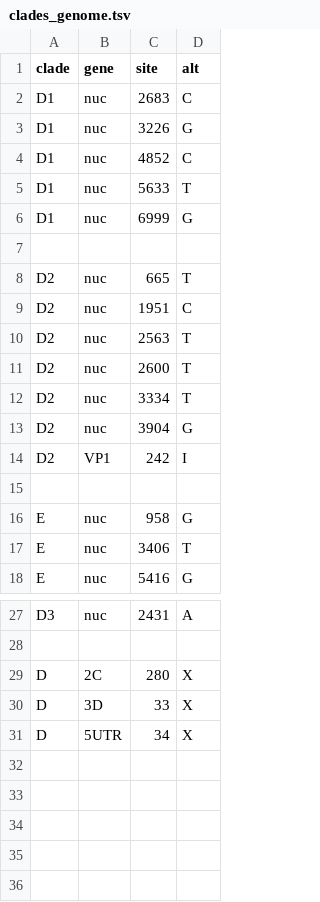
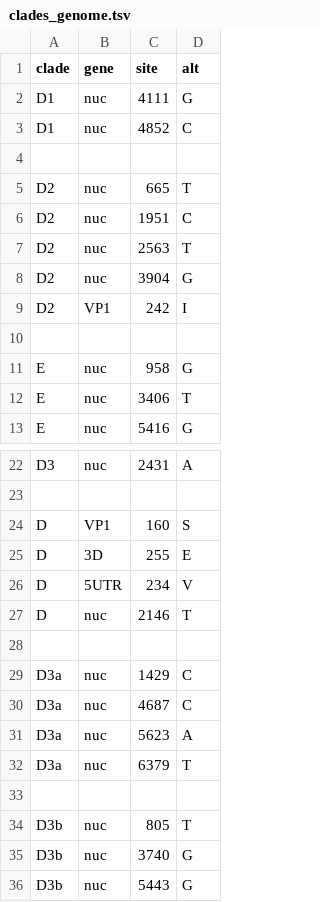
Before and after one commit to hodcroftlab/coxsackievirus_a6, a TSV file: whole_genome/config/clades_genome.tsv, drawn as a sheet; only a part is shown, gaps mark what is left out.

```diff
--- a/whole_genome/config/clades_genome.tsv
+++ b/whole_genome/config/clades_genome.tsv
@@ -1,7 +1,4 @@
 clade	gene	site	alt
-D1	nuc	2683	C
-D1	nuc	3226	G
+D1	nuc	4111	G
 D1	nuc	4852	C
-D1	nuc	5633	T
-D1	nuc	6999	G
 
@@ -10,4 +7,2 @@ D2	nuc	1951	C
 D2	nuc	2563	T
-D2	nuc	2600	T
-D2	nuc	3334	T
 D2	nuc	3904	G
@@ -28,4 +23,14 @@ D3	nuc	2431	A
 
-D	2C	280	X
-D	3D	33	X
-D	5UTR	34	X
+D	VP1	160	S
+D	3D	255	E
+D	5UTR	234	V
+D	nuc	2146	T
+
+D3a	nuc	1429	C
+D3a	nuc	4687	C
+D3a	nuc	5623	A
+D3a	nuc	6379	T
+
+D3b	nuc	805	T
+D3b	nuc	3740	G
+D3b	nuc	5443	G
```
Also changed, not shown: config/lat_longs.tsv, vp1/config/clades_genome.tsv, 8 other files.
